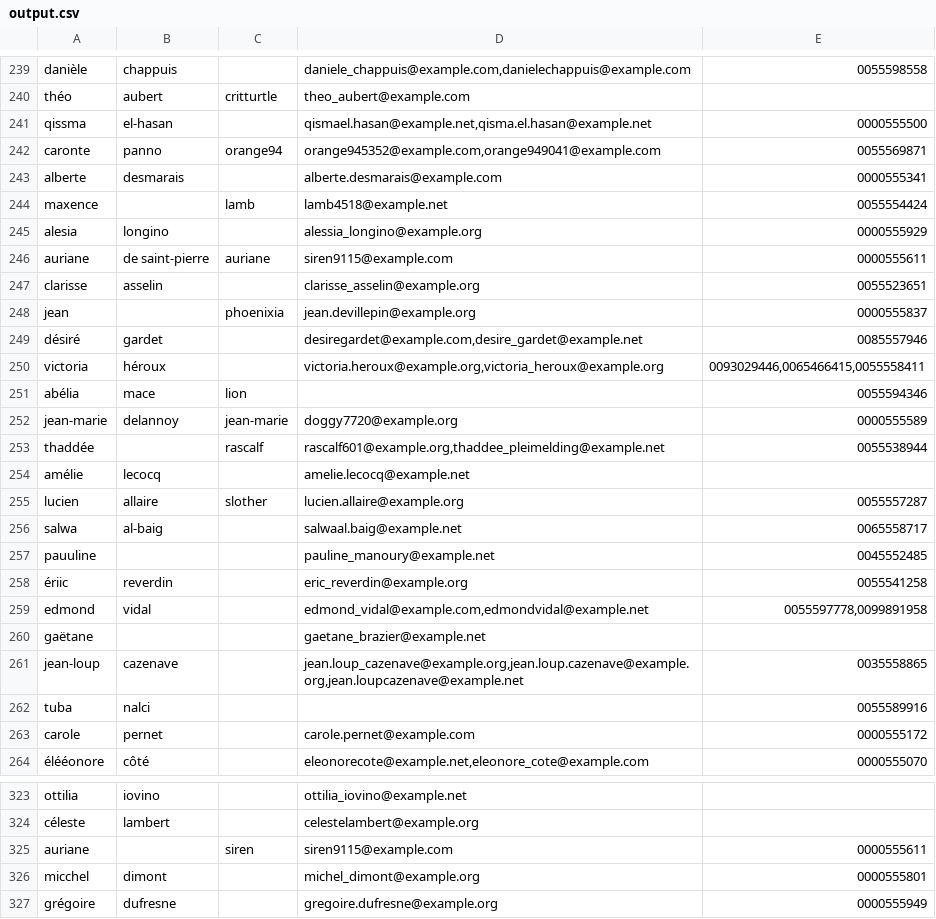
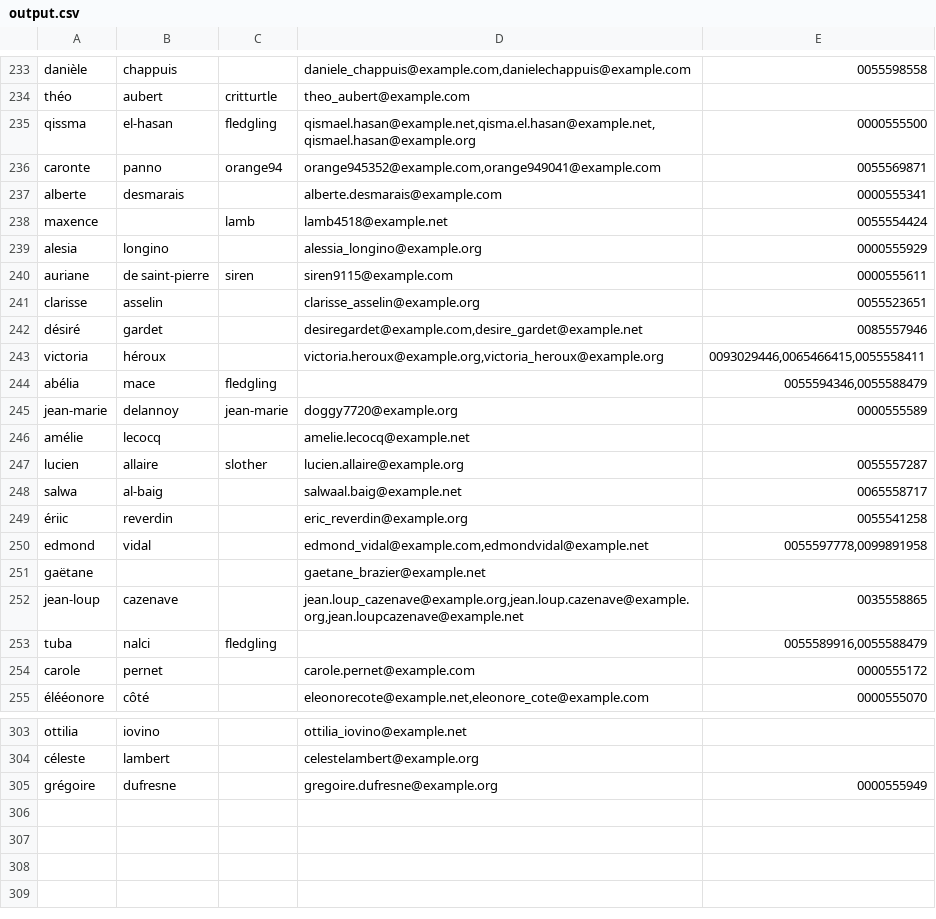
Before and after one commit to kcasagrande/volunteers, a CSV file: src/main/resources/output.csv, drawn as a sheet; only a part is shown, gaps mark what is left out; the diff covers the shown part only.

Commit message:
removed empty phones / emails test

```diff
--- a/src/main/resources/output.csv
+++ b/src/main/resources/output.csv
@@ -240,3 +234,3 @@
 "théo";"aubert";"critturtle";"theo_aubert@example.com";""
-"qissma";"el-hasan";"";"qismael.hasan@example.net,qisma.el.hasan@example.net";"0000555500"
+"qissma";"el-hasan";"fledgling";"qismael.hasan@example.net,qisma.el.hasan@example.net,qismael.hasan@example.org";"0000555500"
 "caronte";"panno";"orange94";"orange945352@example.com,orange949041@example.com";"0055569871"
@@ -245,10 +239,8 @@
 "alesia";"longino";"";"alessia_longino@example.org";"0000555929"
-"auriane";"de saint-pierre";"auriane";"siren9115@example.com";"0000555611"
+"auriane";"de saint-pierre";"siren";"siren9115@example.com";"0000555611"
 "clarisse";"asselin";"";"clarisse_asselin@example.org";"0055523651"
-"jean";"";"phoenixia";"jean.devillepin@example.org";"0000555837"
 "désiré";"gardet";"";"desiregardet@example.com,desire_gardet@example.net";"0085557946"
 "victoria";"héroux";"";"victoria.heroux@example.org,victoria_heroux@example.org";"0093029446,0065466415,0055558411"
-"abélia";"mace";"lion";"";"0055594346"
+"abélia";"mace";"fledgling";"";"0055594346,0055588479"
 "jean-marie";"delannoy";"jean-marie";"doggy7720@example.org";"0000555589"
-"thaddée";"";"rascalf";"rascalf601@example.org,thaddee_pleimelding@example.net";"0055538944"
 "amélie";"lecocq";"";"amelie.lecocq@example.net";""
@@ -256,3 +248,2 @@
 "salwa";"al-baig";"";"salwaal.baig@example.net";"0065558717"
-"pauuline";"";"";"pauline_manoury@example.net";"0045552485"
 "ériic";"reverdin";"";"eric_reverdin@example.org";"0055541258"
@@ -261,3 +252,3 @@
 "jean-loup";"cazenave";"";"jean.loup_cazenave@example.org,jean.loup.cazenave@example.org,jean.loupcazenave@example.net";"0035558865"
-"tuba";"nalci";"";"";"0055589916"
+"tuba";"nalci";"fledgling";"";"0055589916,0055588479"
 "carole";"pernet";"";"carole.pernet@example.com";"0000555172"
@@ -324,4 +304,2 @@
 "céleste";"lambert";"";"celestelambert@example.org";""
-"auriane";"";"siren";"siren9115@example.com";"0000555611"
-"micchel";"dimont";"";"michel_dimont@example.org";"0000555801"
 "grégoire";"dufresne";"";"gregoire.dufresne@example.org";"0000555949"
```
Also changed, not shown: 1 added row, 18 removed rows and 45 edited cells elsewhere in this file, 2 other files.
